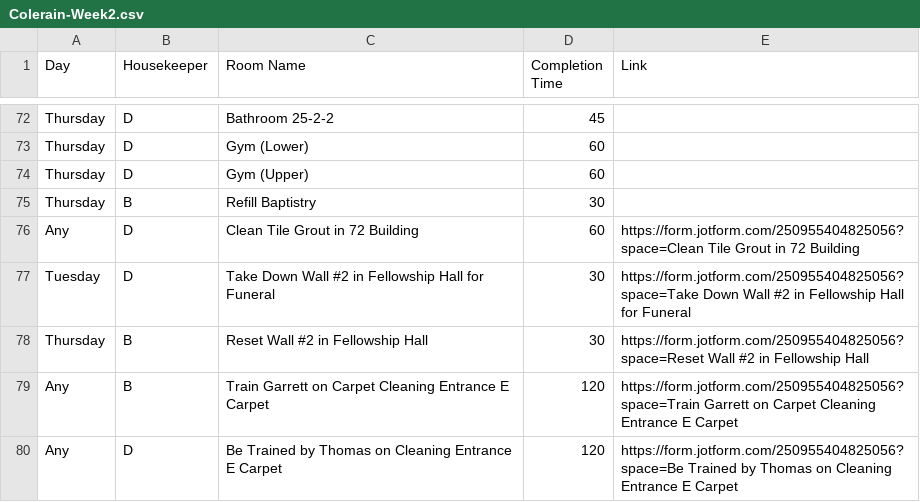
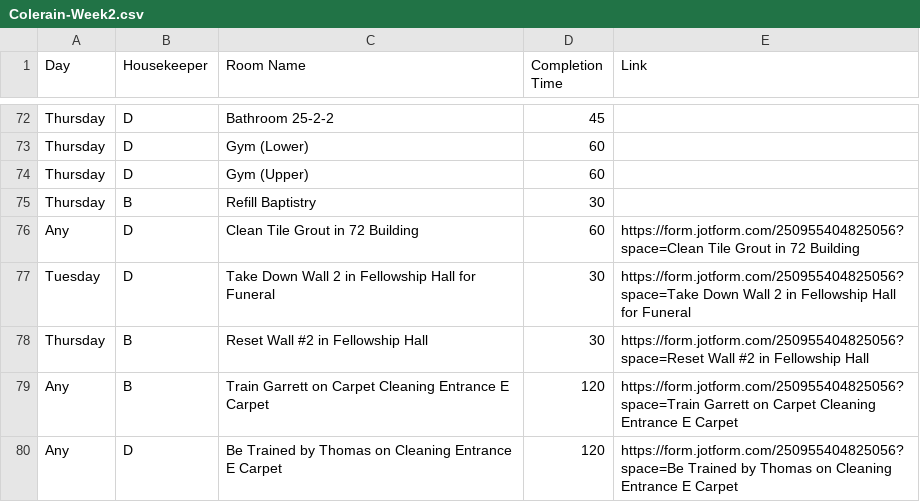
Before and after one commit to nothinghysterical/repository, a CSV file: schedules/Colerain-Week2.csv, drawn as a sheet; only a part is shown, gaps mark what is left out.

Commit message:
Update Colerain-Week2.csv

```diff
--- a/schedules/Colerain-Week2.csv
+++ b/schedules/Colerain-Week2.csv
@@ -76,3 +76,3 @@ Thursday,B,Refill Baptistry,30,
 Any,D,Clean Tile Grout in 72 Building,60,https://form.jotform.com/250955404825056?space=Clean Tile Grout in 72 Building
-Tuesday,D,Take Down Wall #2 in Fellowship Hall for Funeral,30,https://form.jotform.com/250955404825056?space=Take Down Wall #2 in Fellowship Hall for Funeral
+Tuesday,D,Take Down Wall 2 in Fellowship Hall for Funeral,30,https://form.jotform.com/250955404825056?space=Take Down Wall 2 in Fellowship Hall for Funeral
 Thursday,B,Reset Wall #2 in Fellowship Hall,30,https://form.jotform.com/250955404825056?space=Reset Wall #2 in Fellowship Hall
```
